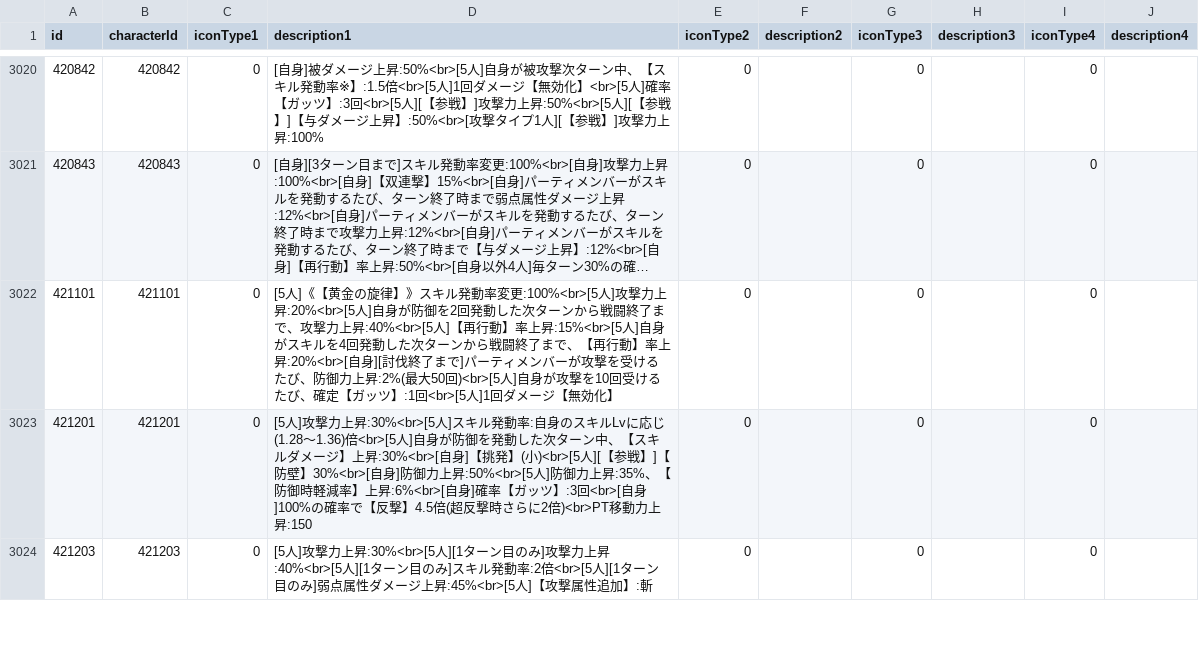
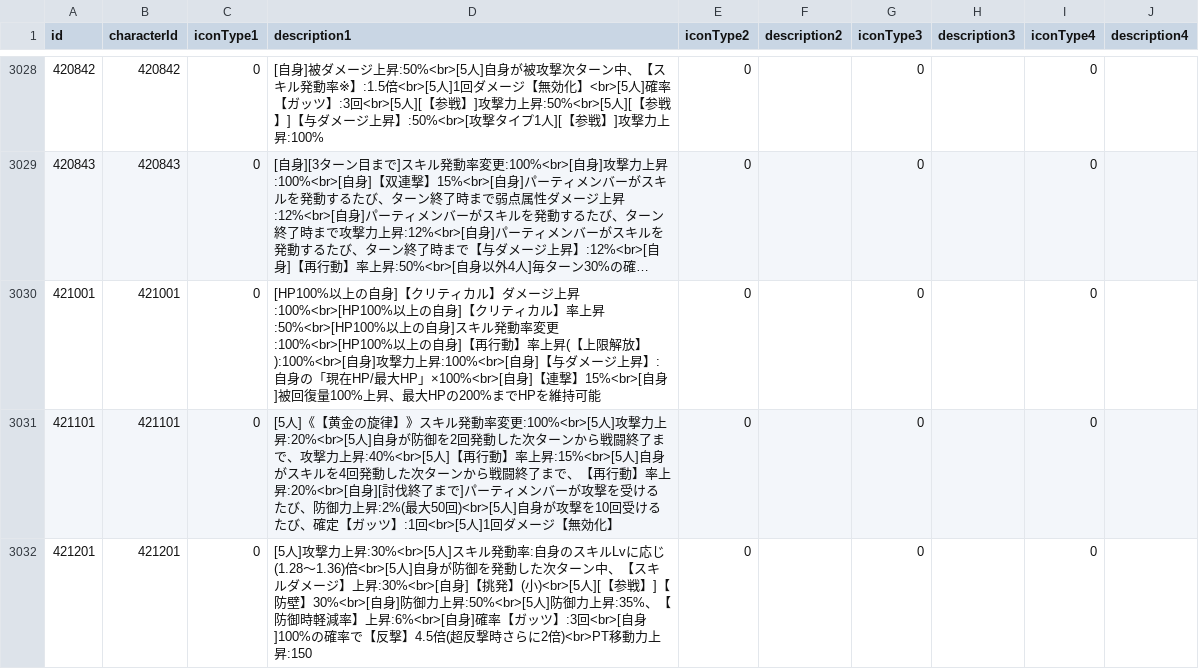
Before and after one commit to game4353/fkg_data, a TSV file: master/masterCharacterLeaderSkillDescription.tsv, drawn as a sheet; only a part is shown, gaps mark what is left out; the shorter side is filled out with more unchanged rows; long unchanged cells end in …; the diff covers the shown part only; the diff names each change by its address in the sheet, - before the commit and + after, or states it on an @@ line.

```diff
--- a/master/masterCharacterLeaderSkillDescription.tsv
+++ b/master/masterCharacterLeaderSkillDescription.tsv
+row 3030: 421001 | 421001 | 0 | [HP100%以上の自身]【クリティカル】ダメージ上昇:100%<br>[HP100%以上の自身]【クリティカル】率上昇:50%<br>[HP100%以上の自身]スキル発動率変更:100%<br>[HP100%以上の自身]【再行動】率上昇(【上限解放】):100%<br>[自身]攻撃力上昇:100%<br>[自身]【与ダメージ上昇】:自身の「現在HP/最大HP」×100%<br>[自身]【連撃】15%<br>[自身]被回復量100%上昇、最大HPの200%までHPを維持可能 | 0 |  | 0 |  | 0
```
Also changed, not shown: 12 added rows elsewhere in this file, master/masterAlbumDungeon.tsv, master/masterCharacterEquipment.tsv, 43 other files.
